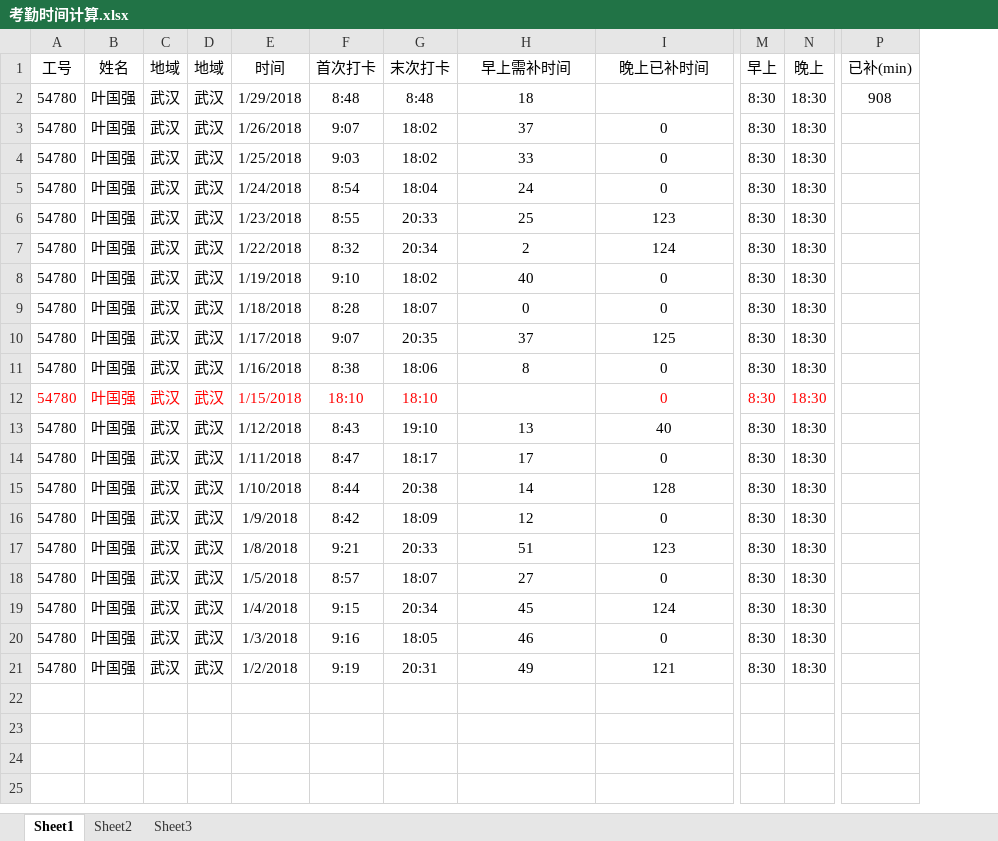
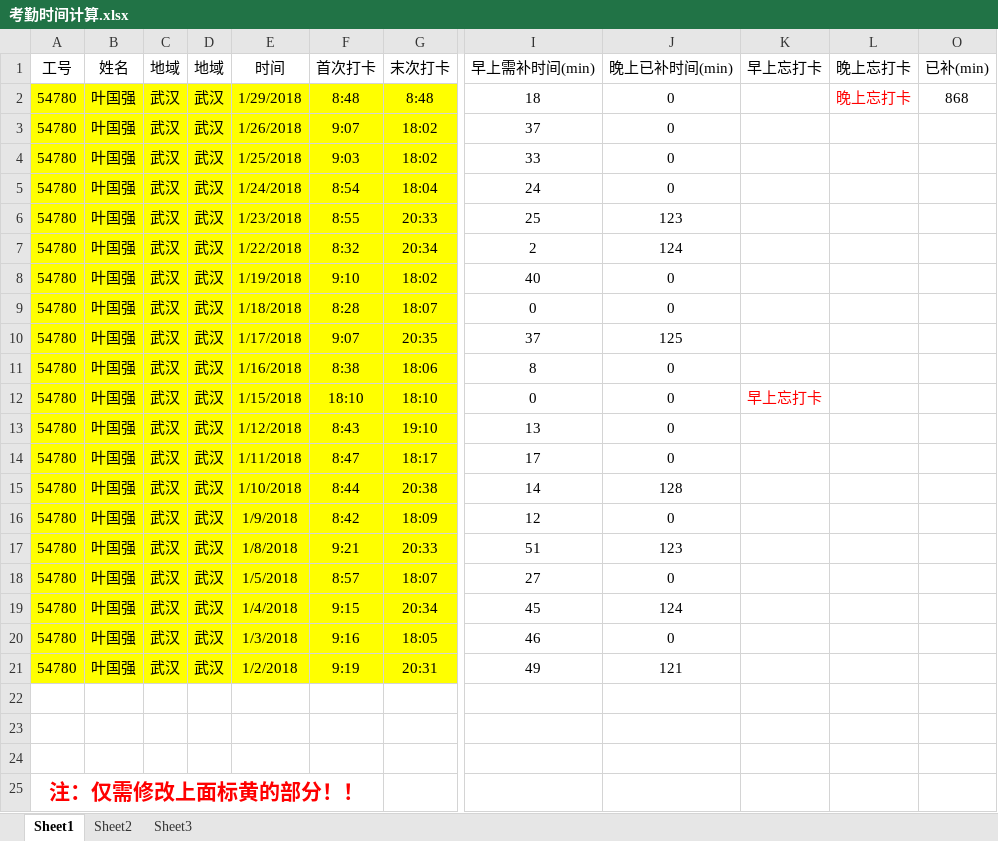
Before and after one commit to treech/Resources, an Excel workbook: document/考勤时间计算.xlsx, sheet Sheet1, drawn as a sheet; only a part is shown, gaps mark what is left out; values as stored, in another font and other column widths than the file's, no borders; conditional formats not drawn; removed rows and columns are numbered as before the commit, all else as after; rows hold the shown columns only; the diff covers the shown part only; the diff names each change by its address in the sheet, - before the commit and + after, or states it on an @@ line.

Commit message:
考勤计算

```diff
--- a/document/考勤时间计算.xlsx (sheet Sheet1)
+++ b/document/考勤时间计算.xlsx (sheet Sheet1)
@@ column M (早上) hidden, rows 2-21: all 8:30 @@
@@ column N (晚上) hidden, rows 2-21: all 18:30 @@
+column K (早上忘打卡), row 12: 早上忘打卡
+column L (晚上忘打卡), row 2: 晚上忘打卡
-I1: 早上需补时间
+I1: 早上需补时间(min)
-J1: 晚上已补时间
+J1: 晚上已补时间(min)
-A2:G21 fill: none
+A2:G21 fill: #FFFF00
-J2 (晚上已补时间(min)): (empty)
+J2 (晚上已补时间(min)): 0
-O2 (已补(min)): 908
+O2 (已补(min)): 868
-A12:G12 text colour: #FF0000
+A12:G12 text colour: black
-I12 (早上需补时间(min)): (empty)
+I12 (早上需补时间(min)): 0
-J12 text colour: #FF0000
+J12 text colour: black
-J13 (晚上已补时间(min)): 40
+J13 (晚上已补时间(min)): 0
+row 22: (empty)
+row 23: (empty)
+row 24: (empty)
+row 25: 注：仅需修改上面标黄的部分！！
```
Also changed, not shown: 1 added column, 4 removed columns and 1 edited cell elsewhere in this sheet, formulas that keep their value.
